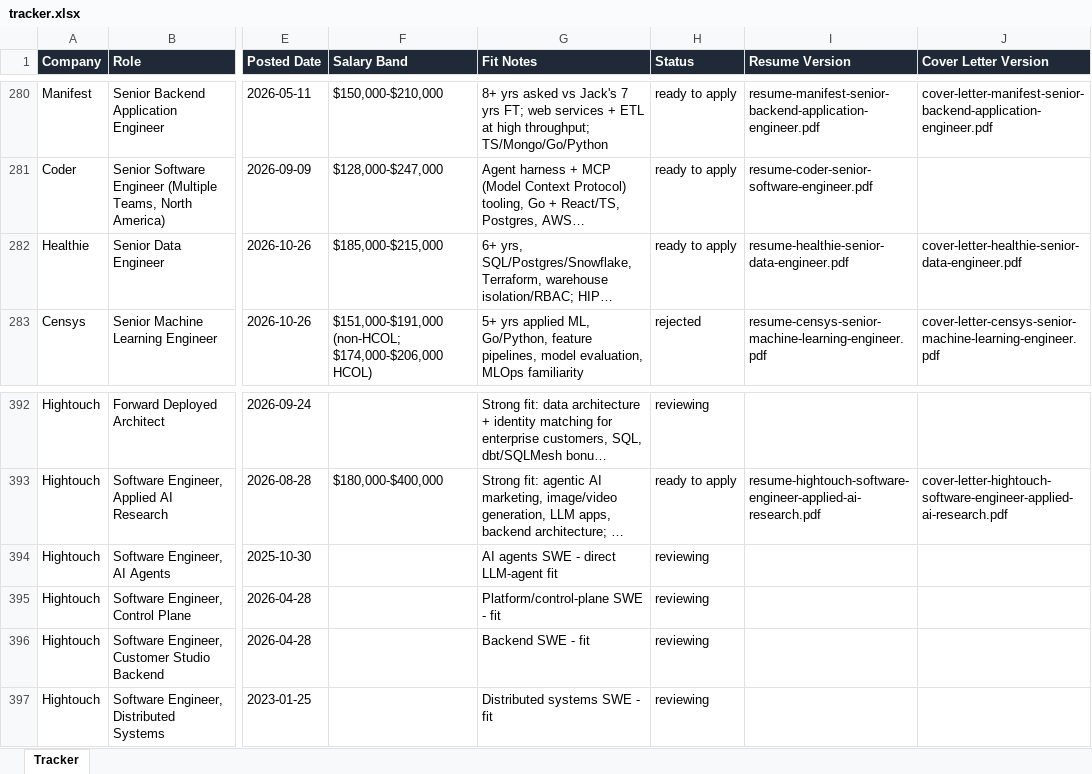
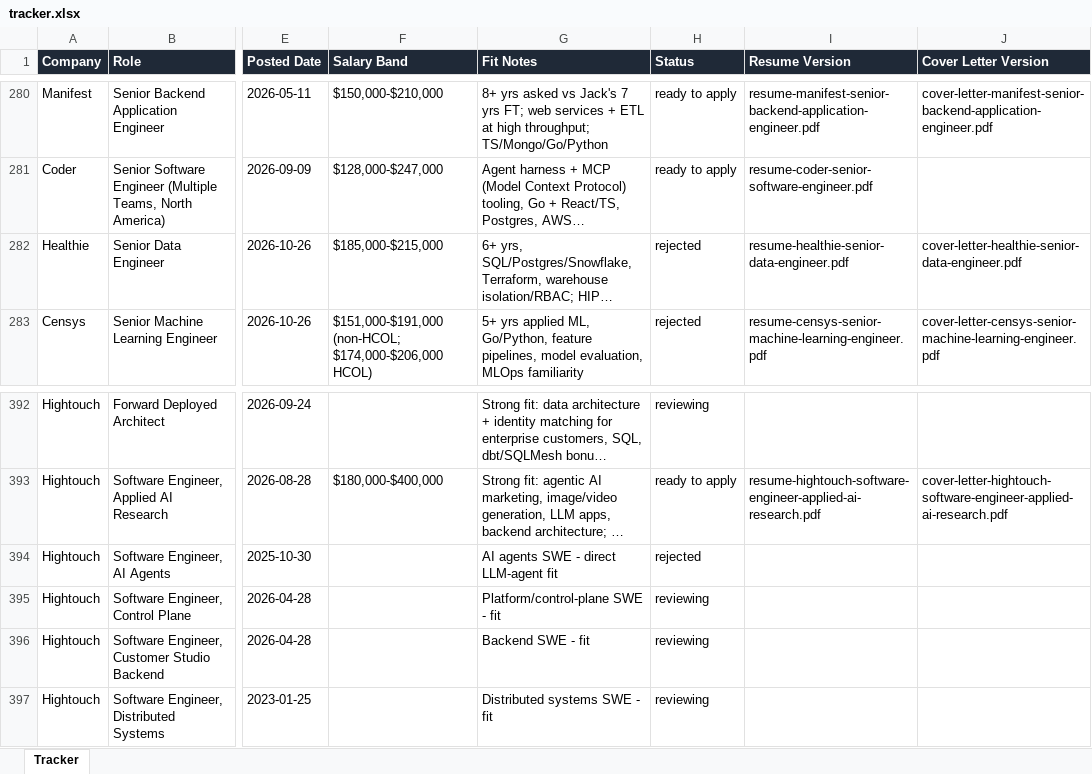
Before and after one commit to jacksturt/job-search, an Excel workbook: tracker.xlsx, sheet Tracker, drawn as a sheet; only a part is shown, gaps mark what is left out; long unchanged cells end in …; values as stored, in another font and other column widths than the file's, no borders; the diff names each change by its address in the sheet, - before the commit and + after, or states it on an @@ line.

Commit message:
Flip 2 Nov 6 rejections to rejected: Healthie 282, Hightouch 394

```diff
--- a/tracker.xlsx (sheet Tracker)
+++ b/tracker.xlsx (sheet Tracker)
-H282 (Status): ready to apply
+H282 (Status): rejected
-H394 (Status): reviewing
+H394 (Status): rejected
```
